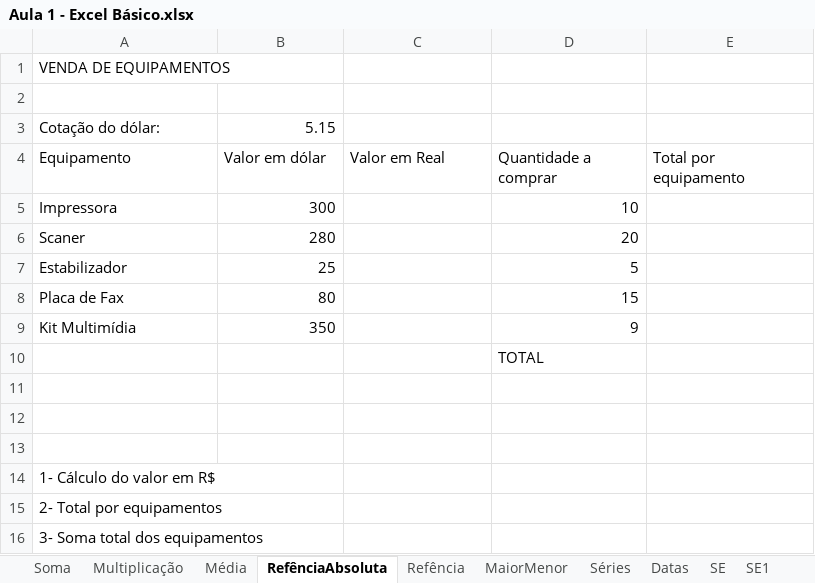
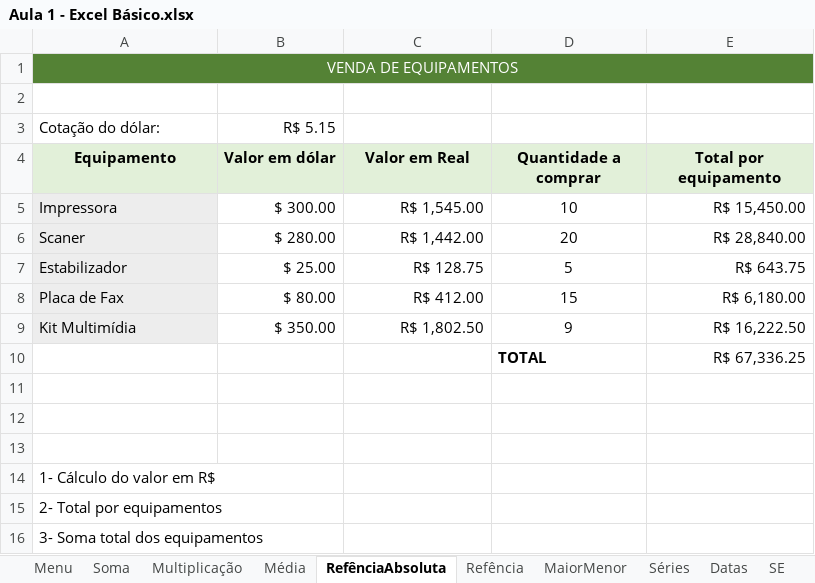
Before and after one commit to vinitessele/ExcelPUCPR2025, an Excel workbook: Aula 1 - Excel Básico.xlsx, sheet RefênciaAbsoluta, drawn as a sheet; values as stored, in another font and other column widths than the file's, no borders; the diff names each change by its address in the sheet, - before the commit and + after, or states it on an @@ line.

```diff
--- a/Aula 1 - Excel Básico.xlsx (sheet RefênciaAbsoluta)
+++ b/Aula 1 - Excel Básico.xlsx (sheet RefênciaAbsoluta)
+sheet tab: Menu
-A1 alignment: left
+A1 alignment: center
-A1:E1 fill: none
+A1:E1 fill: #548235
-A1 text colour: black
+A1 text colour: #FFFFFF
+A1:E1 merged
-B3 (Valor em dólar): 5.15
+B3 (Valor em dólar): R$ 5.15
@@ A4:E4 fill: none → #E2F0D9, bold: off → on, alignment: left → center @@
-A5:A9 fill: none
+A5:A9 fill: #EDEDED
-B5 (Valor em dólar): 300
+B5 (Valor em dólar): $ 300.00
-C5 (Valor em Real): (empty)
+C5 (Valor em Real): R$ 1,545.00
-D5:D9 alignment: right
+D5:D9 alignment: center
-E5 (Total por equipamento): (empty)
+E5 (Total por equipamento): R$ 15,450.00
-B6 (Valor em dólar): 280
+B6 (Valor em dólar): $ 280.00
-C6 (Valor em Real): (empty)
+C6 (Valor em Real): R$ 1,442.00
-E6 (Total por equipamento): (empty)
+E6 (Total por equipamento): R$ 28,840.00
-B7 (Valor em dólar): 25
+B7 (Valor em dólar): $ 25.00
-C7 (Valor em Real): (empty)
+C7 (Valor em Real): R$ 128.75
-E7 (Total por equipamento): (empty)
+E7 (Total por equipamento): R$ 643.75
-B8 (Valor em dólar): 80
+B8 (Valor em dólar): $ 80.00
-C8 (Valor em Real): (empty)
+C8 (Valor em Real): R$ 412.00
-E8 (Total por equipamento): (empty)
+E8 (Total por equipamento): R$ 6,180.00
-B9 (Valor em dólar): 350
+B9 (Valor em dólar): $ 350.00
-C9 (Valor em Real): (empty)
+C9 (Valor em Real): R$ 1,802.50
-E9 (Total por equipamento): (empty)
+E9 (Total por equipamento): R$ 16,222.50
-D10 bold: off
+D10 bold: on
-E10 (Total por equipamento): (empty)
+E10 (Total por equipamento): R$ 67,336.25
```
Also changed, not shown: sheet SE1, sheet SE e E, sheet SE2, sheet MaiorMenor, sheet SE3, sheet SE OU, 13 more sheets, charts or pictures, 1 other file.
